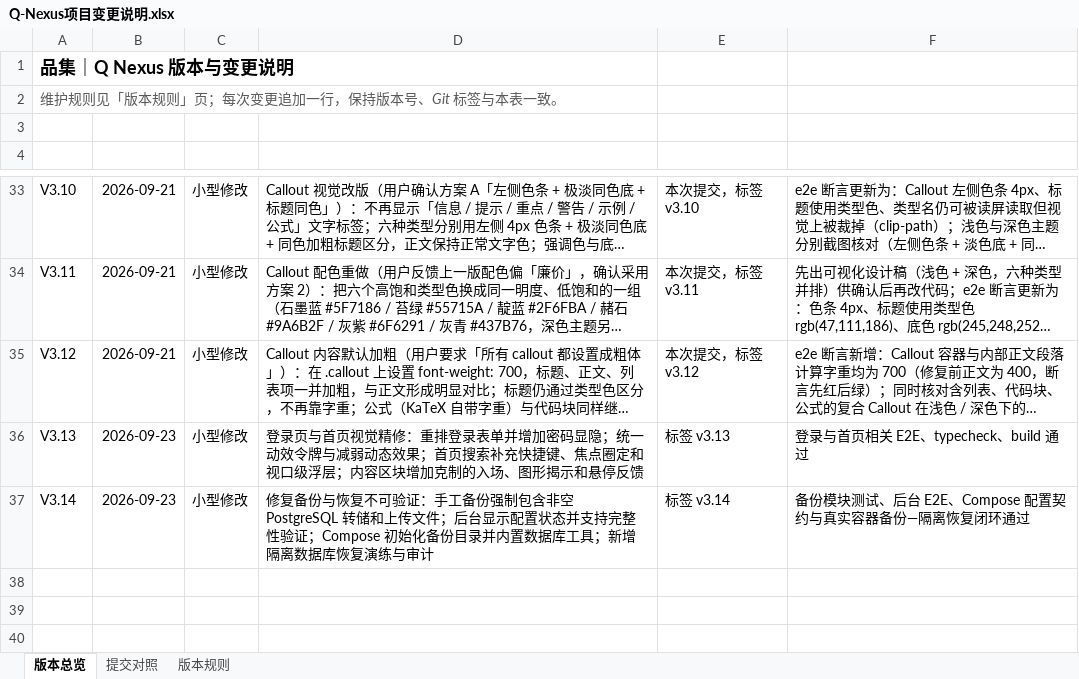
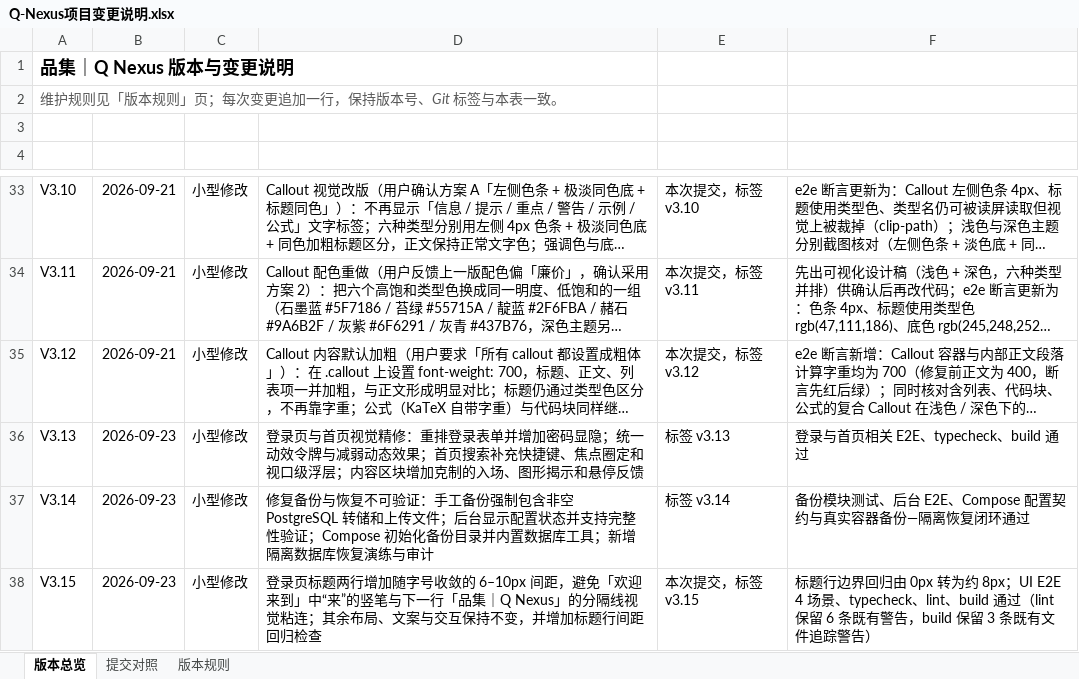
Before and after one commit to profundity-max/quality-homepage, an Excel workbook: Q-Nexus项目变更说明.xlsx, sheet 版本总览, drawn as a sheet; only a part is shown, gaps mark what is left out; long unchanged cells end in …; values as stored, in another font and other column widths than the file's, no borders; the diff names each change by its address in the sheet, - before the commit and + after, or states it on an @@ line.

```diff
--- a/Q-Nexus项目变更说明.xlsx (sheet 版本总览)
+++ b/Q-Nexus项目变更说明.xlsx (sheet 版本总览)
+row 38: V3.15 | 2026-09-23 | 小型修改 | 登录页标题两行增加随字号收敛的 6–10px 间距，避免「欢迎来到」中“来”的竖笔与下一行「品集｜Q Nexus」的分隔线视觉粘连；其余布局、文案与交互保持不变，并增加标题行间距回归检查 | 本次提交，标签 v3.15 | 标题行边界回归由 0px 转为约 8px；UI E2E 4 场景、typecheck、lint、build 通过（lint 保留 6 条既有警告，build 保留 3 条既有文件追踪警告）
```
Also changed, not shown: 4 other files.
